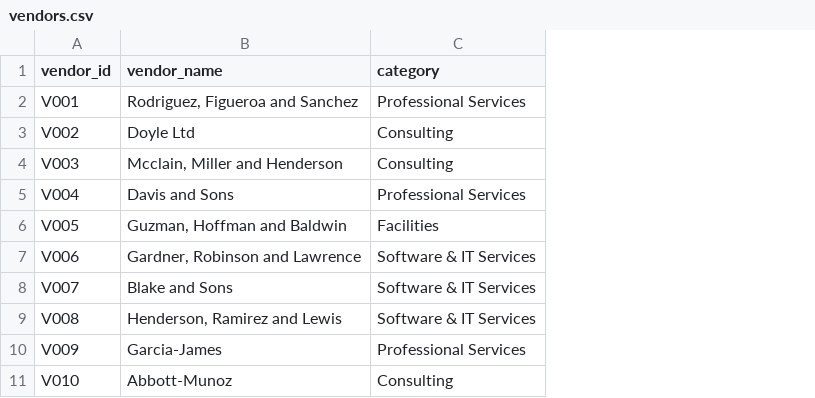
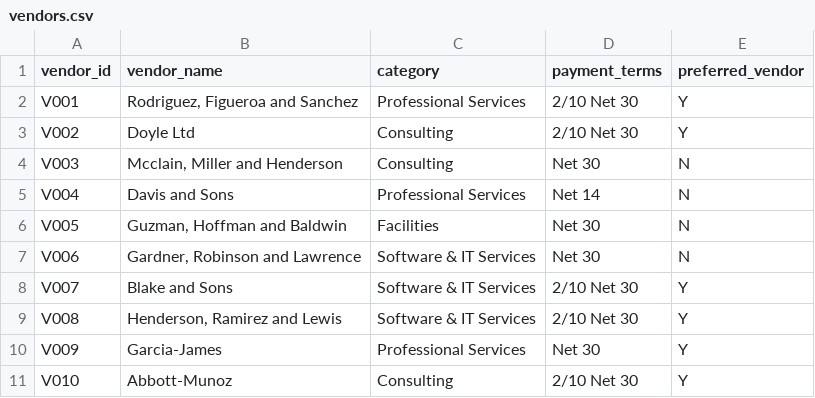
Before and after one commit to Prennoy99/ap-spend-leakage-analyzer, a CSV file: data/raw/vendors.csv, drawn as a sheet; only a part is shown; the diff names each change by its address in the sheet, - before the commit and + after, or states it on an @@ line.

Commit message:
Extend data: payment terms, POs, event log, extract date; data dictionary

```diff
--- a/data/raw/vendors.csv
+++ b/data/raw/vendors.csv
+column D (payment_terms), rows 2-11: 2/10 Net 30 | 2/10 Net 30 | Net 30 | Net 14 | Net 30 | Net 30 | 2/10 Net 30 | 2/10 Net 30 | Net 30 | 2/10 Net 30
+column E (preferred_vendor), rows 2-11: Y | Y | N | N | N | N | Y | Y | Y | Y
```
Also changed, not shown: 22 other files.
